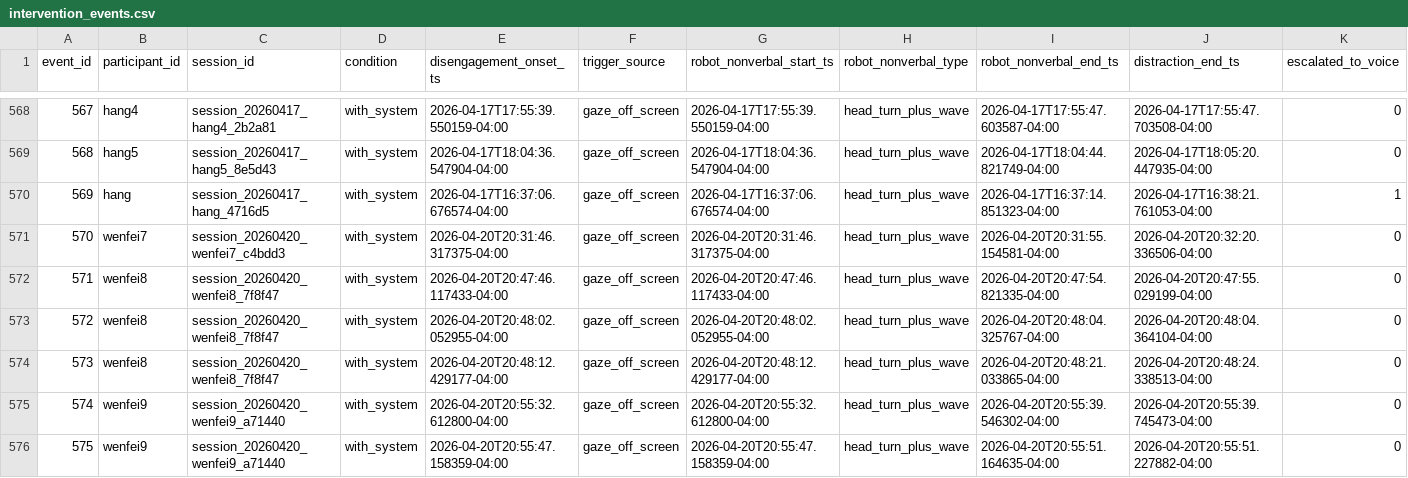
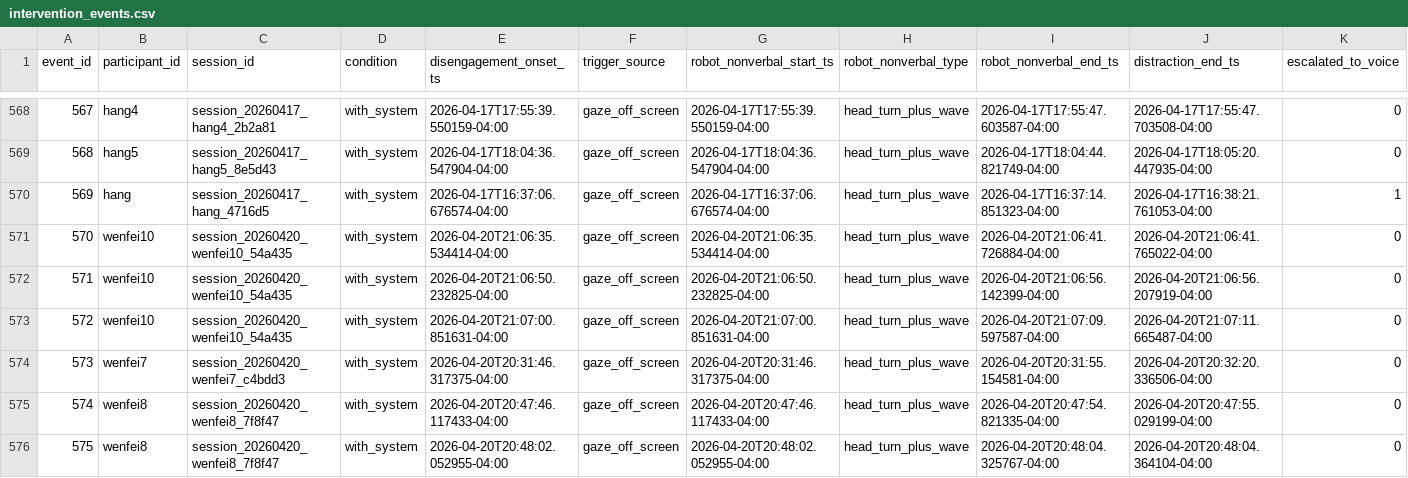
Before and after one commit to Wenfei-Yuan/cs172-misty, a CSV file: intervention_events.csv, drawn as a sheet; only a part is shown, gaps mark what is left out; the shorter side is filled out with more unchanged rows; addresses are those after the commit; rows hold the shown columns only; the diff names each change by its address in the sheet, - before the commit and + after, or states it on an @@ line.

```diff
--- a/intervention_events.csv
+++ b/intervention_events.csv
+row 571: 570 | wenfei10 | session_20260420_wenfei10_54a435 | with_system | 2026-04-20T21:06:35.534414-04:00 | gaze_off_screen | 2026-04-20T21:06:35.534414-04:00 | head_turn_plus_wave | 2026-04-20T21:06:41.726884-04:00 | 2026-04-20T21:06:41.765022-04:00 | 0
+row 572: 571 | wenfei10 | session_20260420_wenfei10_54a435 | with_system | 2026-04-20T21:06:50.232825-04:00 | gaze_off_screen | 2026-04-20T21:06:50.232825-04:00 | head_turn_plus_wave | 2026-04-20T21:06:56.142399-04:00 | 2026-04-20T21:06:56.207919-04:00 | 0
+row 573: 572 | wenfei10 | session_20260420_wenfei10_54a435 | with_system | 2026-04-20T21:07:00.851631-04:00 | gaze_off_screen | 2026-04-20T21:07:00.851631-04:00 | head_turn_plus_wave | 2026-04-20T21:07:09.597587-04:00 | 2026-04-20T21:07:11.665487-04:00 | 0
@@ column A (event_id) renumbered from row 574 down @@
```
Also changed, not shown: session_summary.csv, 1 other file.
